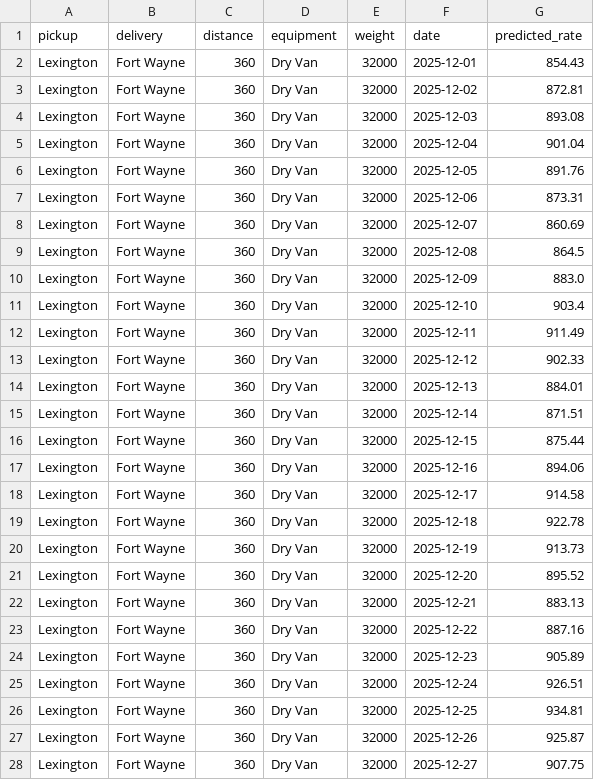
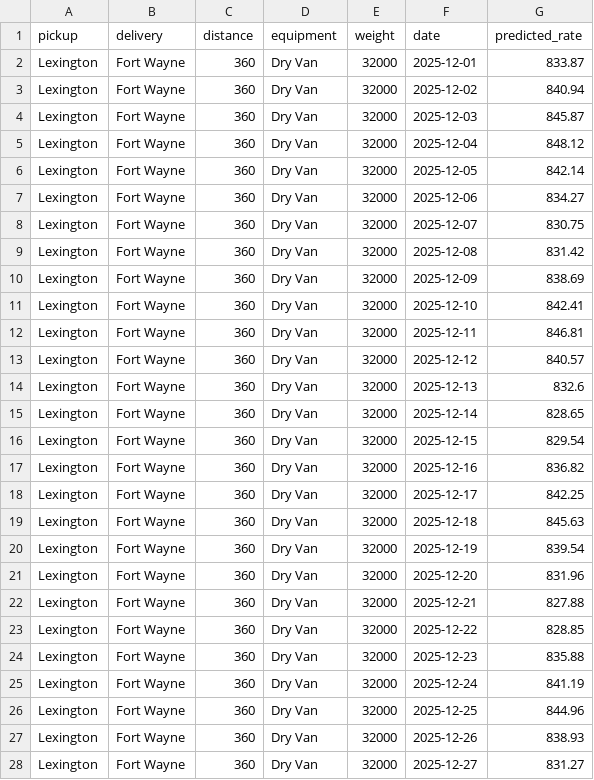
Before and after one commit to ROHITH-KRISHNA-UDAYANA/freight_rate, a CSV file: data/december_chart_inputs.csv, drawn as a sheet; only a part is shown; the diff covers the shown part only.

```diff
--- a/data/december_chart_inputs.csv
+++ b/data/december_chart_inputs.csv
@@ -1,28 +1,28 @@
 pickup,delivery,distance,equipment,weight,date,predicted_rate
-Lexington,Fort Wayne,360,Dry Van,32000,2025-12-01,854.43
-Lexington,Fort Wayne,360,Dry Van,32000,2025-12-02,872.81
-Lexington,Fort Wayne,360,Dry Van,32000,2025-12-03,893.08
-Lexington,Fort Wayne,360,Dry Van,32000,2025-12-04,901.04
-Lexington,Fort Wayne,360,Dry Van,32000,2025-12-05,891.76
-Lexington,Fort Wayne,360,Dry Van,32000,2025-12-06,873.31
-Lexington,Fort Wayne,360,Dry Van,32000,2025-12-07,860.69
-Lexington,Fort Wayne,360,Dry Van,32000,2025-12-08,864.5
-Lexington,Fort Wayne,360,Dry Van,32000,2025-12-09,883.0
-Lexington,Fort Wayne,360,Dry Van,32000,2025-12-10,903.4
-Lexington,Fort Wayne,360,Dry Van,32000,2025-12-11,911.49
-Lexington,Fort Wayne,360,Dry Van,32000,2025-12-12,902.33
-Lexington,Fort Wayne,360,Dry Van,32000,2025-12-13,884.01
-Lexington,Fort Wayne,360,Dry Van,32000,2025-12-14,871.51
-Lexington,Fort Wayne,360,Dry Van,32000,2025-12-15,875.44
-Lexington,Fort Wayne,360,Dry Van,32000,2025-12-16,894.06
-Lexington,Fort Wayne,360,Dry Van,32000,2025-12-17,914.58
-Lexington,Fort Wayne,360,Dry Van,32000,2025-12-18,922.78
-Lexington,Fort Wayne,360,Dry Van,32000,2025-12-19,913.73
-Lexington,Fort Wayne,360,Dry Van,32000,2025-12-20,895.52
-Lexington,Fort Wayne,360,Dry Van,32000,2025-12-21,883.13
-Lexington,Fort Wayne,360,Dry Van,32000,2025-12-22,887.16
-Lexington,Fort Wayne,360,Dry Van,32000,2025-12-23,905.89
-Lexington,Fort Wayne,360,Dry Van,32000,2025-12-24,926.51
-Lexington,Fort Wayne,360,Dry Van,32000,2025-12-25,934.81
-Lexington,Fort Wayne,360,Dry Van,32000,2025-12-26,925.87
-Lexington,Fort Wayne,360,Dry Van,32000,2025-12-27,907.75
+Lexington,Fort Wayne,360,Dry Van,32000,2025-12-01,833.87
+Lexington,Fort Wayne,360,Dry Van,32000,2025-12-02,840.94
+Lexington,Fort Wayne,360,Dry Van,32000,2025-12-03,845.87
+Lexington,Fort Wayne,360,Dry Van,32000,2025-12-04,848.12
+Lexington,Fort Wayne,360,Dry Van,32000,2025-12-05,842.14
+Lexington,Fort Wayne,360,Dry Van,32000,2025-12-06,834.27
+Lexington,Fort Wayne,360,Dry Van,32000,2025-12-07,830.75
+Lexington,Fort Wayne,360,Dry Van,32000,2025-12-08,831.42
+Lexington,Fort Wayne,360,Dry Van,32000,2025-12-09,838.69
+Lexington,Fort Wayne,360,Dry Van,32000,2025-12-10,842.41
+Lexington,Fort Wayne,360,Dry Van,32000,2025-12-11,846.81
+Lexington,Fort Wayne,360,Dry Van,32000,2025-12-12,840.57
+Lexington,Fort Wayne,360,Dry Van,32000,2025-12-13,832.6
+Lexington,Fort Wayne,360,Dry Van,32000,2025-12-14,828.65
+Lexington,Fort Wayne,360,Dry Van,32000,2025-12-15,829.54
+Lexington,Fort Wayne,360,Dry Van,32000,2025-12-16,836.82
+Lexington,Fort Wayne,360,Dry Van,32000,2025-12-17,842.25
+Lexington,Fort Wayne,360,Dry Van,32000,2025-12-18,845.63
+Lexington,Fort Wayne,360,Dry Van,32000,2025-12-19,839.54
+Lexington,Fort Wayne,360,Dry Van,32000,2025-12-20,831.96
+Lexington,Fort Wayne,360,Dry Van,32000,2025-12-21,827.88
+Lexington,Fort Wayne,360,Dry Van,32000,2025-12-22,828.85
+Lexington,Fort Wayne,360,Dry Van,32000,2025-12-23,835.88
+Lexington,Fort Wayne,360,Dry Van,32000,2025-12-24,841.19
+Lexington,Fort Wayne,360,Dry Van,32000,2025-12-25,844.96
+Lexington,Fort Wayne,360,Dry Van,32000,2025-12-26,838.93
+Lexington,Fort Wayne,360,Dry Van,32000,2025-12-27,831.27
```
Also changed, not shown: 4 edited cells elsewhere in this file, output/model_comparison.csv, validation_predictions.csv, 16 other files.
